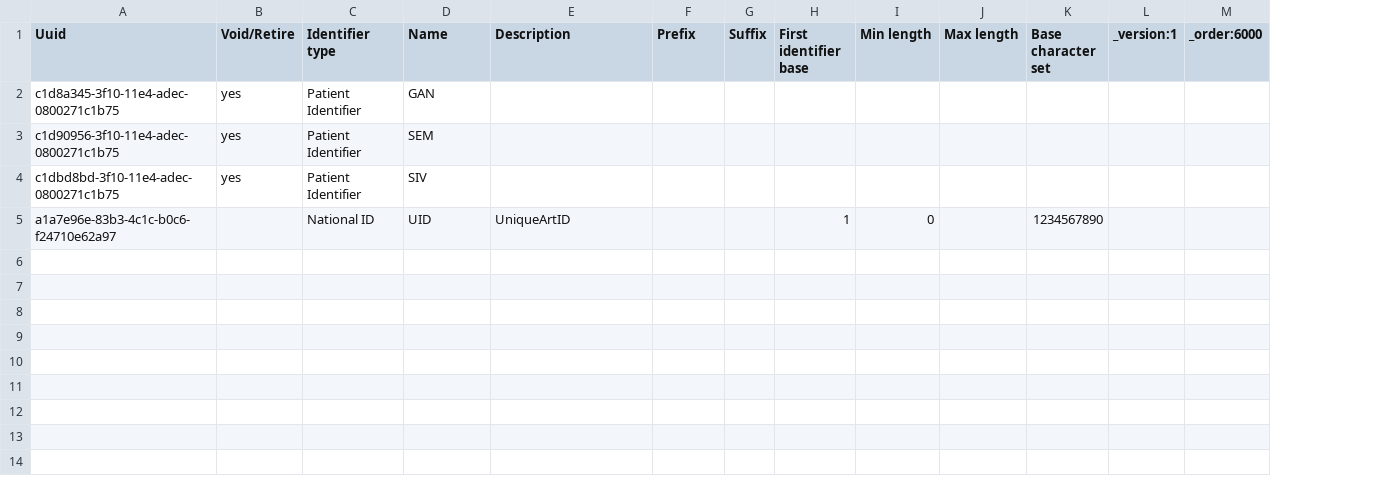
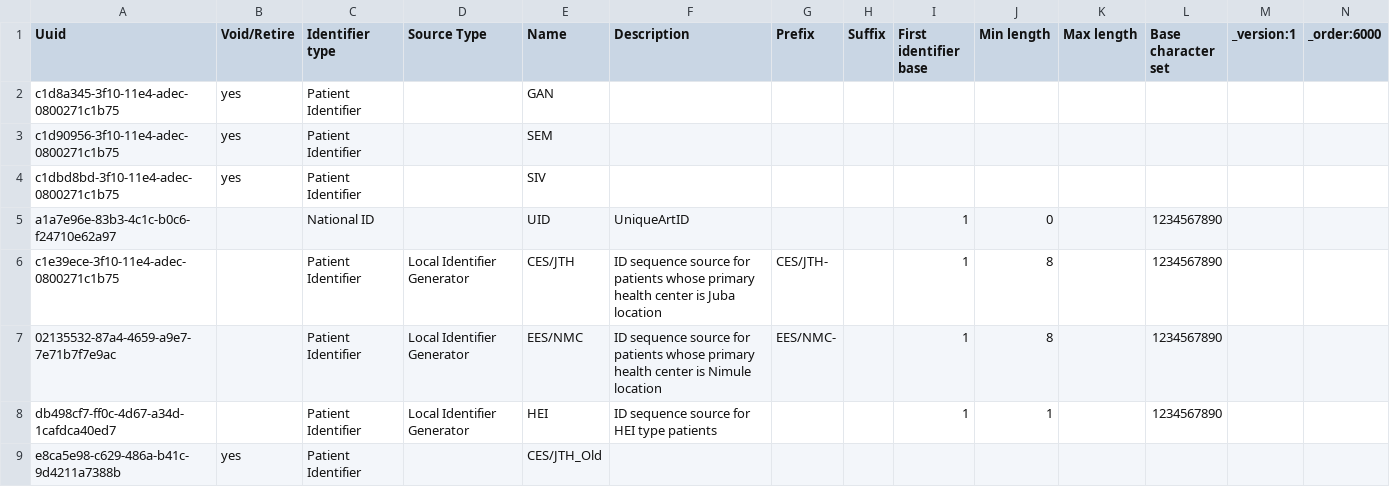
Before and after one commit to IntelliSOFT-Consulting/kspras_metadata, a CSV file: configuration/idgen/idgen_sequential.csv, drawn as a sheet; the diff names each change by its address in the sheet, - before the commit and + after, or states it on an @@ line.

Commit message:
Exisiting HEI patient type and for new HEI auto generation of HEI id

```diff
--- a/configuration/idgen/idgen_sequential.csv
+++ b/configuration/idgen/idgen_sequential.csv
+column D (Source Type), empty
+row 6: c1e39ece-3f10-11e4-adec-0800271c1b75 |  | Patient Identifier | Local Identifier Generator | CES/JTH | ID sequence source for patients whose primary health center is Juba location | CES/JTH- |  | 1 | 8 |  | 1234567890
+row 7: 02135532-87a4-4659-a9e7-7e71b7f7e9ac |  | Patient Identifier | Local Identifier Generator | EES/NMC | ID sequence source for patients whose primary health center is Nimule location | EES/NMC- |  | 1 | 8 |  | 1234567890
+row 8: db498cf7-ff0c-4d67-a34d-1cafdca40ed7 |  | Patient Identifier | Local Identifier Generator | HEI | ID sequence source for HEI type patients |  |  | 1 | 1 |  | 1234567890
+row 9: e8ca5e98-c629-486a-b41c-9d4211a7388b | yes | Patient Identifier |  | CES/JTH_Old
```
Also changed, not shown: configuration/concepts/concepts_Registration.csv, configuration/locations/locations.csv.
